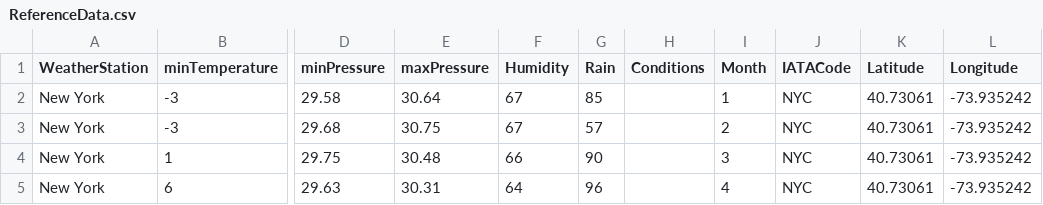
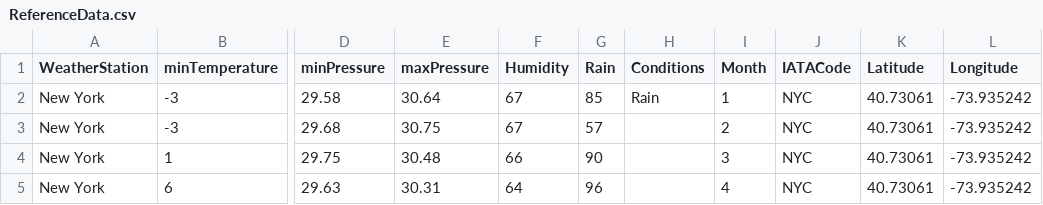
Before and after one commit to pradeepkumardonkada/Weather, a CSV file: weatherModel/src/main/resources/ReferenceData.csv, drawn as a sheet; only a part is shown, gaps mark what is left out; the diff names each change by its address in the sheet, - before the commit and + after, or states it on an @@ line.

```diff
--- a/weatherModel/src/main/resources/ReferenceData.csv
+++ b/weatherModel/src/main/resources/ReferenceData.csv
-H2 (Conditions): (empty)
+H2 (Conditions): Rain
```
Also changed, not shown: 1 other file.
